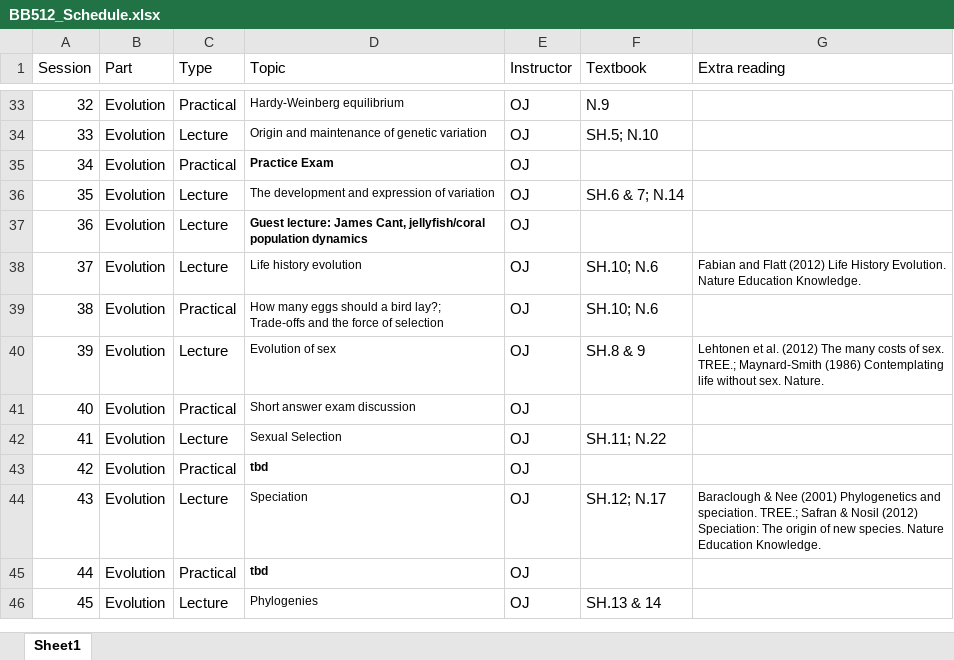
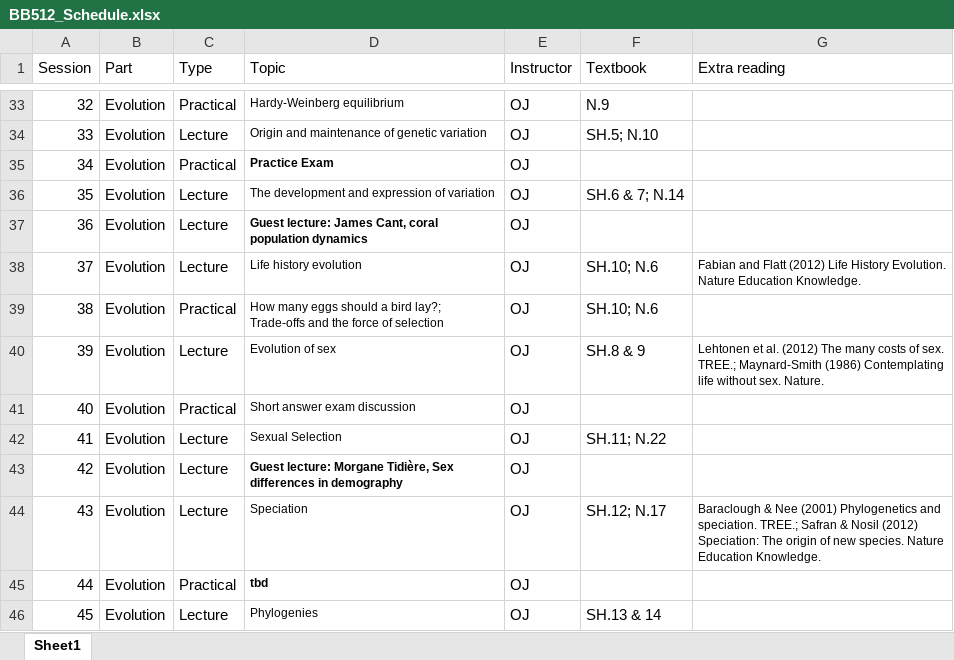
Before and after one commit to jonesor/BB512_Book, an Excel workbook: BB512_Schedule.xlsx, sheet Sheet1, drawn as a sheet; only a part is shown, gaps mark what is left out; values as stored, in another font and other column widths than the file's, no borders; the diff names each change by its address in the sheet, - before the commit and + after, or states it on an @@ line.

Commit message:
rebuild with new schedule

```diff
--- a/BB512_Schedule.xlsx (sheet Sheet1)
+++ b/BB512_Schedule.xlsx (sheet Sheet1)
-D37 (Topic): …James Cant, jellyfish/coral population dynamics
+D37 (Topic): …James Cant, coral population dynamics
-C43 (Type): Practical
+C43 (Type): Lecture
-D43 (Topic): tbd
+D43 (Topic): Guest lecture: Morgane Tidière, Sex differences in demography
```
Also changed, not shown: 29 other files.
